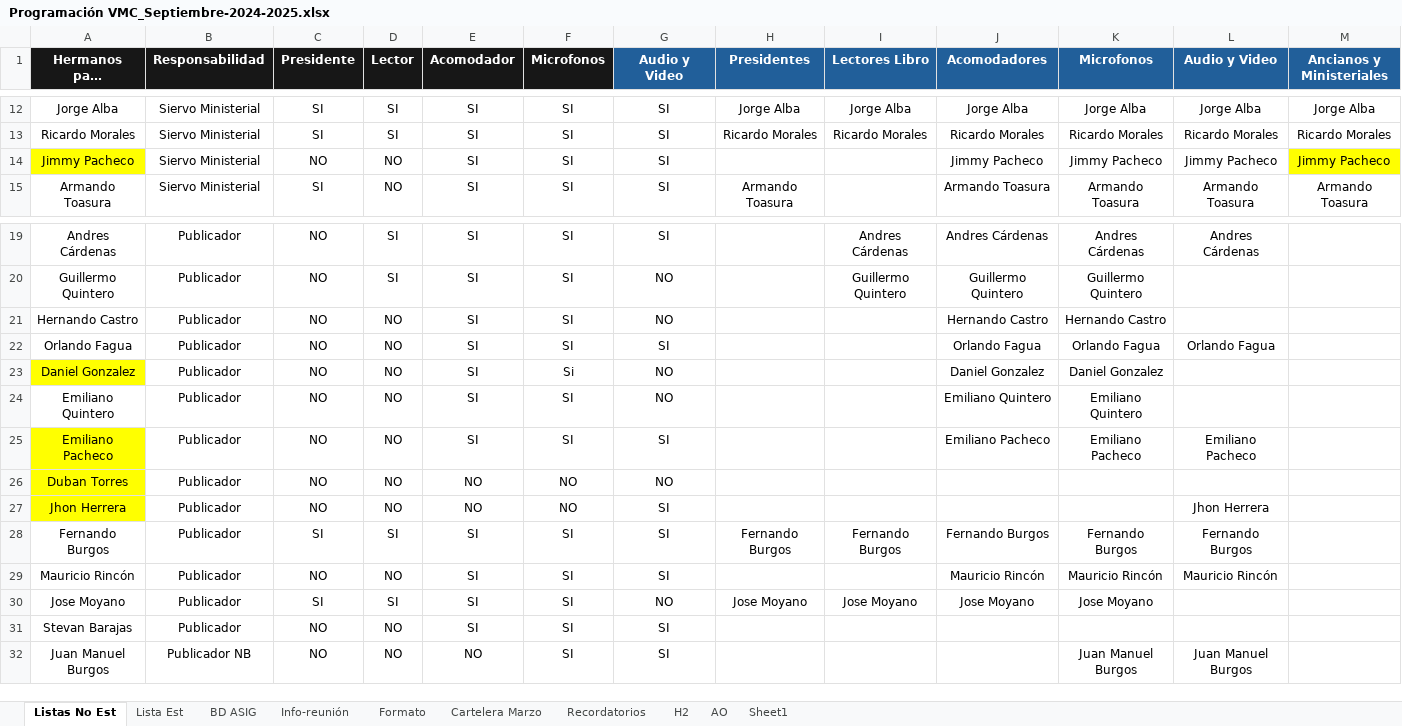
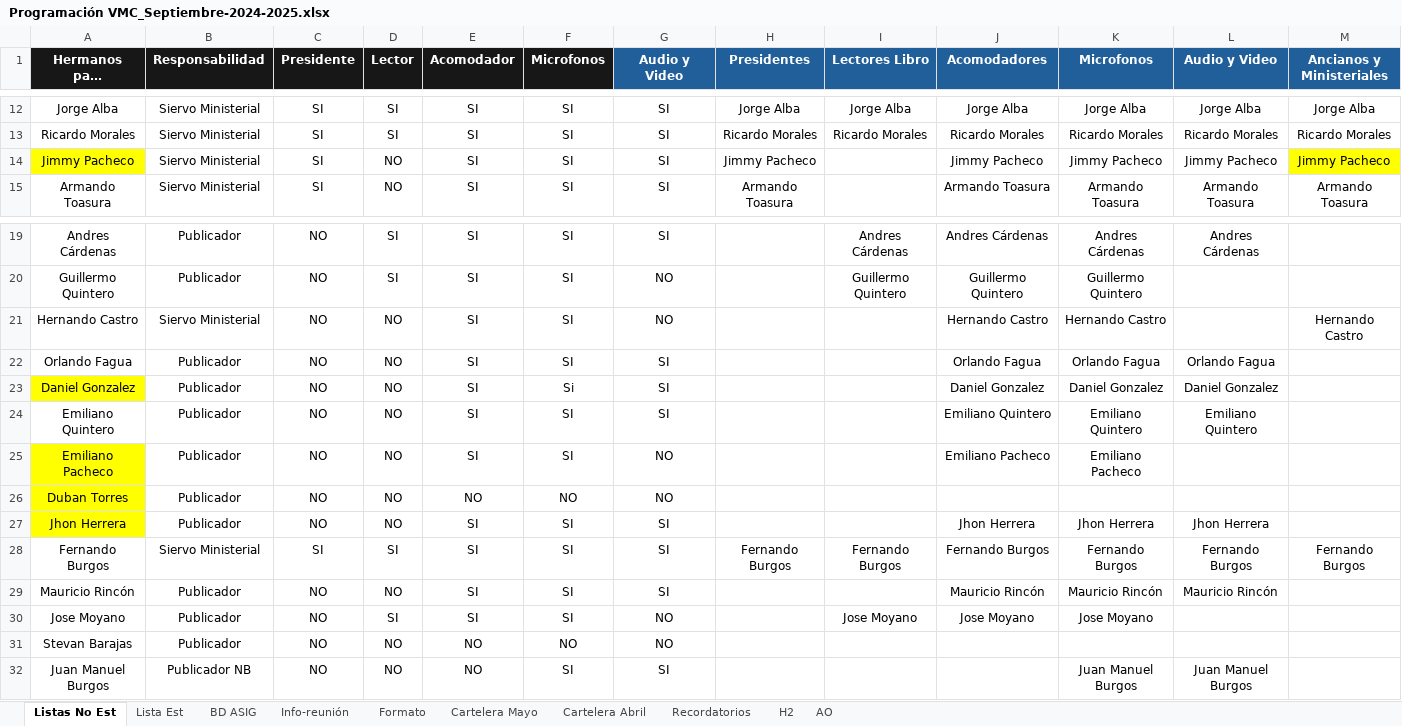
Before and after one commit to LeoQuintero/programador-VMC, an Excel workbook: Programación VMC_Septiembre-2024-2025.xlsx, sheet Listas No Est, drawn as a sheet; only a part is shown, gaps mark what is left out; long unchanged cells end in …; values as stored, in another font and other column widths than the file's, no borders; table styles not drawn; the diff names each change by its address in the sheet, - before the commit and + after, or states it on an @@ line.

```diff
--- a/Programación VMC_Septiembre-2024-2025.xlsx (sheet Listas No Est)
+++ b/Programación VMC_Septiembre-2024-2025.xlsx (sheet Listas No Est)
-sheet tab: Cartelera Marzo
+sheet tab: Cartelera Mayo
-sheet tab: Sheet1
+sheet tab: Cartelera Abril
-C14 (Presidente): NO
+C14 (Presidente): SI
-H14 (Presidentes): (empty)
+H14 (Presidentes): Jimmy Pacheco
-B21 (Responsabilidad): Publicador
+B21 (Responsabilidad): Siervo Ministerial
-M21 (Ancianos y Ministeriales): (empty)
+M21 (Ancianos y Ministeriales): Hernando Castro
-G23:G24 (Audio y Video): NO
+G23:G24 (Audio y Video): SI
-L23 (Audio y Video): (empty)
+L23 (Audio y Video): Daniel Gonzalez
-L24 (Audio y Video): (empty)
+L24 (Audio y Video): Emiliano Quintero
-G25 (Audio y Video): SI
+G25 (Audio y Video): NO
-L25 (Audio y Video): Emiliano Pacheco
+L25 (Audio y Video): (empty)
-E27 (Acomodador): NO
+E27 (Acomodador): SI
-F27 (Microfonos): NO
+F27 (Microfonos): SI
-J27 (Acomodadores): (empty)
+J27 (Acomodadores): Jhon Herrera
-K27 (Microfonos): (empty)
+K27 (Microfonos): Jhon Herrera
-B28 (Responsabilidad): Publicador
+B28 (Responsabilidad): Siervo Ministerial
-M28 (Ancianos y Ministeriales): (empty)
+M28 (Ancianos y Ministeriales): Fernando Burgos
-C30 (Presidente): SI
+C30 (Presidente): NO
-H30 (Presidentes): Jose Moyano
+H30 (Presidentes): (empty)
-E31 (Acomodador): SI
+E31 (Acomodador): NO
-F31 (Microfonos): SI
+F31 (Microfonos): NO
-G31 (Audio y Video): SI
+G31 (Audio y Video): NO
```
Also changed, not shown: sheet Lista Est, sheet Cartelera Mayo, sheet Formato, sheet BD ASIG, sheet Info-reunión, sheet Recordatorios, charts or pictures, 2 other files.
